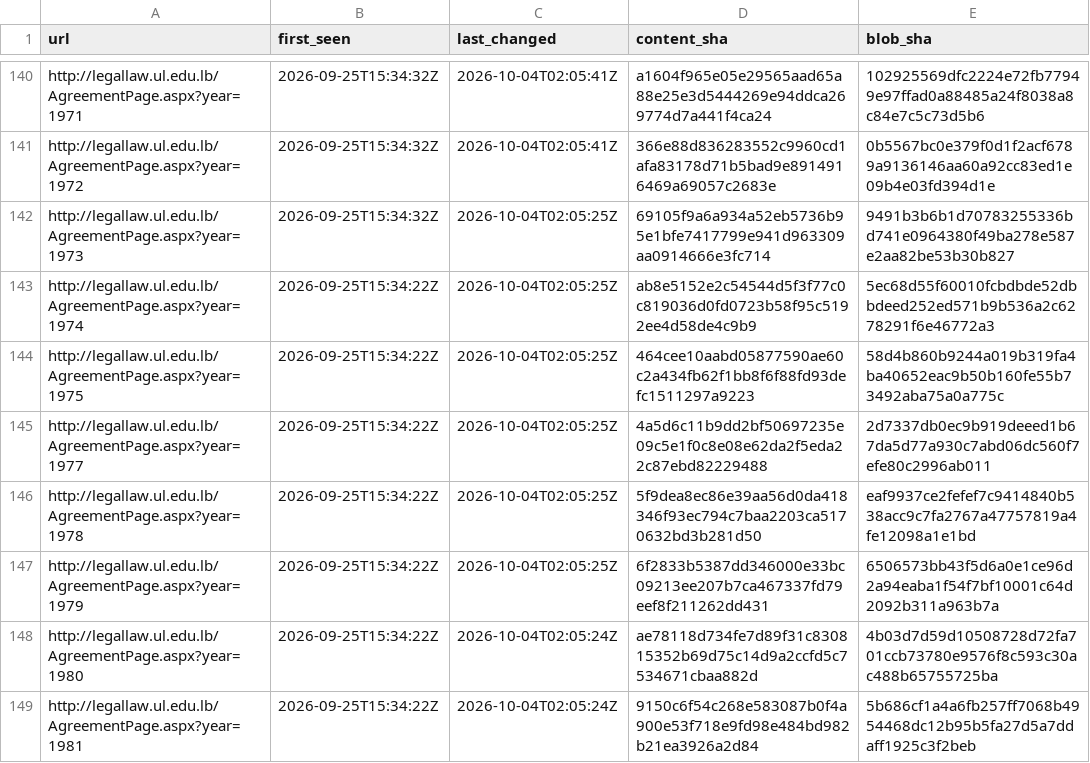
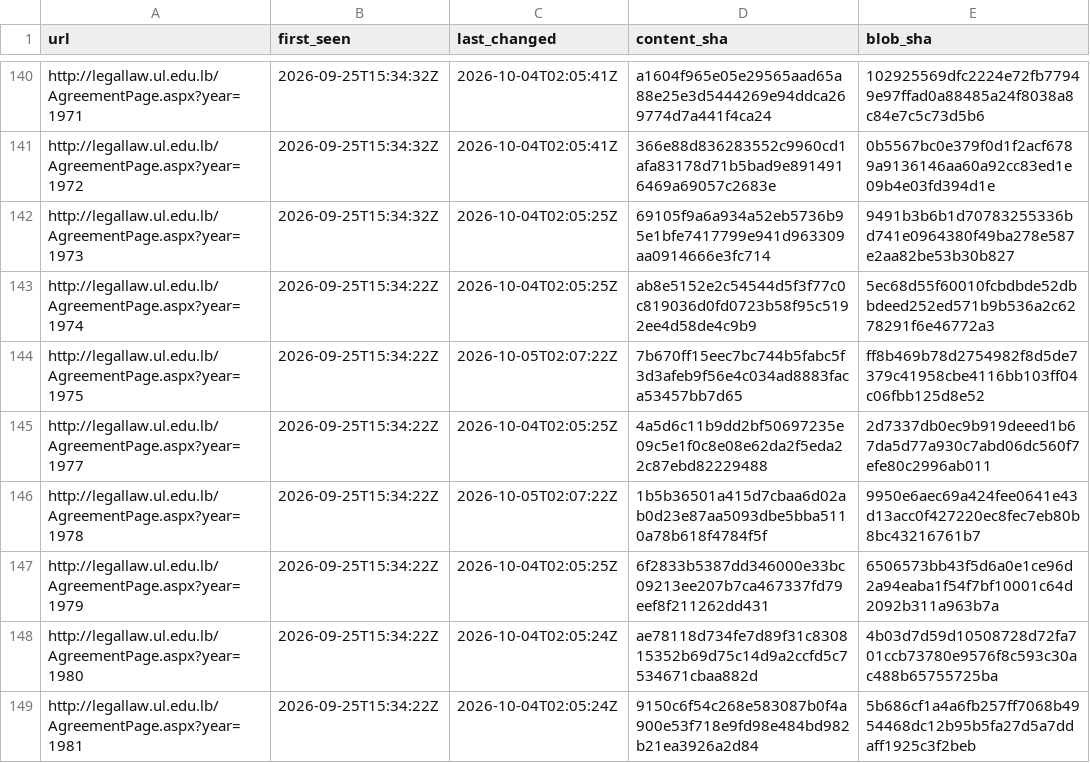
Before and after one commit to taktekhq/lebanese-legislation-archive, a TSV file: pages.tsv, drawn as a sheet; only a part is shown, gaps mark what is left out; the diff covers the shown part only.

```diff
--- a/pages.tsv
+++ b/pages.tsv
@@ -143,5 +143,5 @@ http://legallaw.ul.edu.lb/AgreementPage.aspx?year=1973	2026-09-25T15:34:32Z	2026
 http://legallaw.ul.edu.lb/AgreementPage.aspx?year=1974	2026-09-25T15:34:22Z	2026-10-04T02:05:25Z	ab8e5152e2c54544d5f3f77c0c819036d0fd0723b58f95c5192ee4d58de4c9b9	5ec68d55f60010fcbdbde52dbbdeed252ed571b9b536a2c6278291f6e46772a3
-http://legallaw.ul.edu.lb/AgreementPage.aspx?year=1975	2026-09-25T15:34:22Z	2026-10-04T02:05:25Z	464cee10aabd05877590ae60c2a434fb62f1bb8f6f88fd93defc1511297a9223	58d4b860b9244a019b319fa4ba40652eac9b50b160fe55b73492aba75a0a775c
+http://legallaw.ul.edu.lb/AgreementPage.aspx?year=1975	2026-09-25T15:34:22Z	2026-10-05T02:07:22Z	7b670ff15eec7bc744b5fabc5f3d3afeb9f56e4c034ad8883faca53457bb7d65	ff8b469b78d2754982f8d5de7379c41958cbe4116bb103ff04c06fbb125d8e52
 http://legallaw.ul.edu.lb/AgreementPage.aspx?year=1977	2026-09-25T15:34:22Z	2026-10-04T02:05:25Z	4a5d6c11b9dd2bf50697235e09c5e1f0c8e08e62da2f5eda22c87ebd82229488	2d7337db0ec9b919deeed1b67da5d77a930c7abd06dc560f7efe80c2996ab011
-http://legallaw.ul.edu.lb/AgreementPage.aspx?year=1978	2026-09-25T15:34:22Z	2026-10-04T02:05:25Z	5f9dea8ec86e39aa56d0da418346f93ec794c7baa2203ca5170632bd3b281d50	eaf9937ce2fefef7c9414840b538acc9c7fa2767a47757819a4fe12098a1e1bd
+http://legallaw.ul.edu.lb/AgreementPage.aspx?year=1978	2026-09-25T15:34:22Z	2026-10-05T02:07:22Z	1b5b36501a415d7cbaa6d02ab0d23e87aa5093dbe5bba5110a78b618f4784f5f	9950e6aec69a424fee0641e43d13acc0f427220ec8fec7eb80b8bc43216761b7
 http://legallaw.ul.edu.lb/AgreementPage.aspx?year=1979	2026-09-25T15:34:22Z	2026-10-04T02:05:25Z	6f2833b5387dd346000e33bc09213ee207b7ca467337fd79eef8f211262dd431	6506573bb43f5d6a0e1ce96d2a94eaba1f54f7bf10001c64d2092b311a963b7a
```
Also changed, not shown: 87 edited cells elsewhere in this file, 31 other files.
